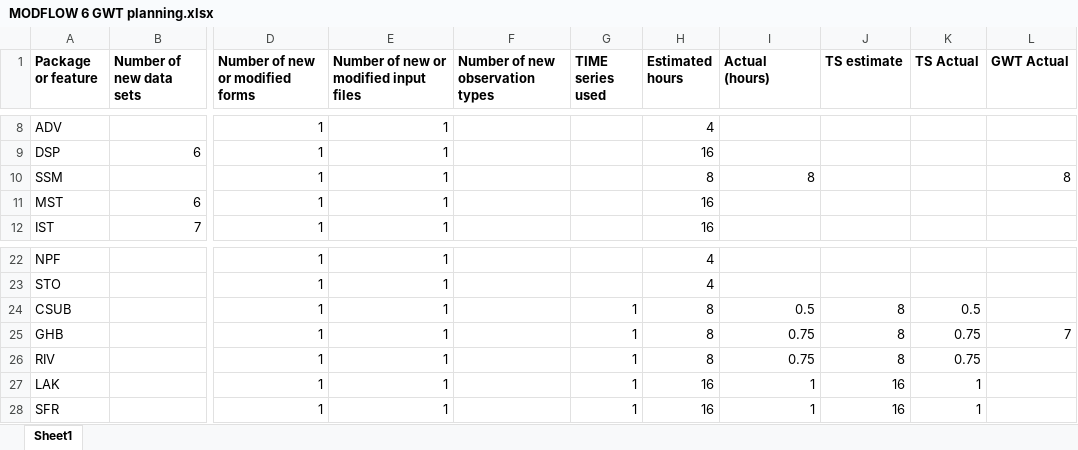
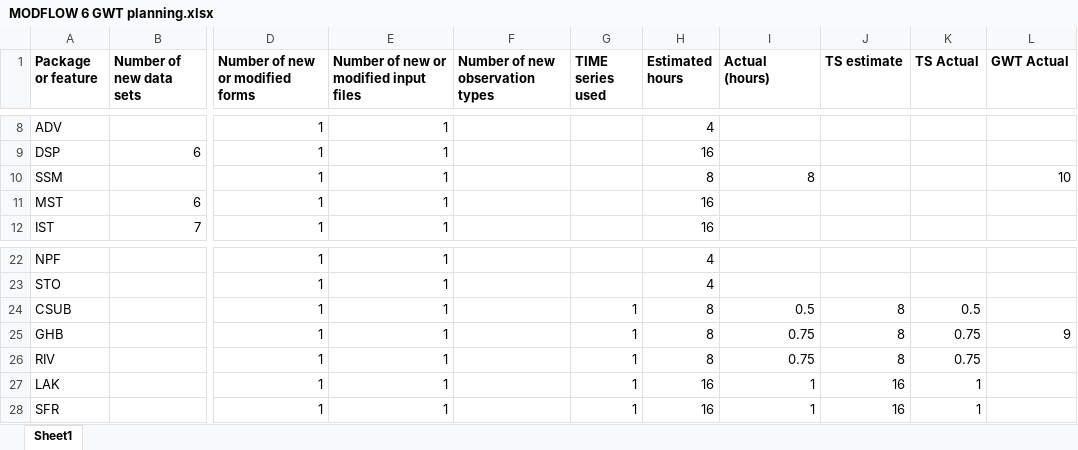
Before and after one commit to MODFLOW-USGS/ModelingTools, an Excel workbook: ModelMuse/MODFLOW 6 GWT planning.xlsx, sheet Sheet1, drawn as a sheet; only a part is shown, gaps mark what is left out; values as stored, in another font and other column widths than the file's, no borders; the diff names each change by its address in the sheet, - before the commit and + after, or states it on an @@ line.

Commit message:
worked on GWB export with MODFLOW 6 groundwater transport.

```diff
--- a/ModelMuse/MODFLOW 6 GWT planning.xlsx (sheet Sheet1)
+++ b/ModelMuse/MODFLOW 6 GWT planning.xlsx (sheet Sheet1)
-L10 (GWT Actual): 8
+L10 (GWT Actual): 10
-L25 (GWT Actual): 7
+L25 (GWT Actual): 9
```
Also changed, not shown: 6 other files.
